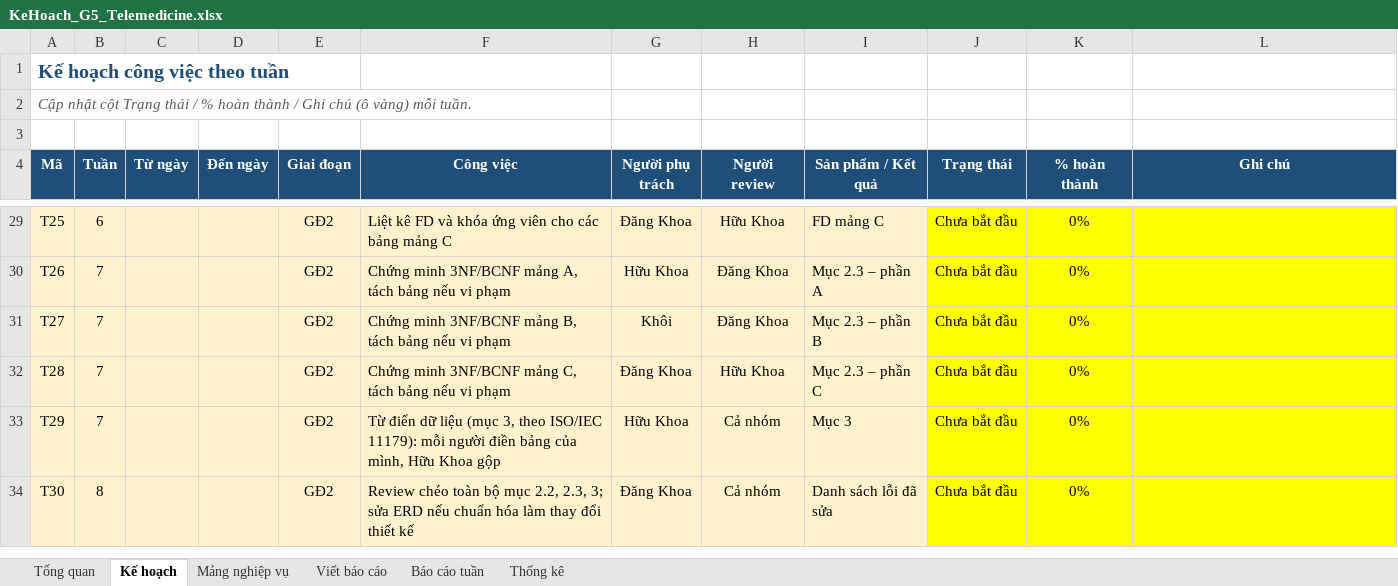
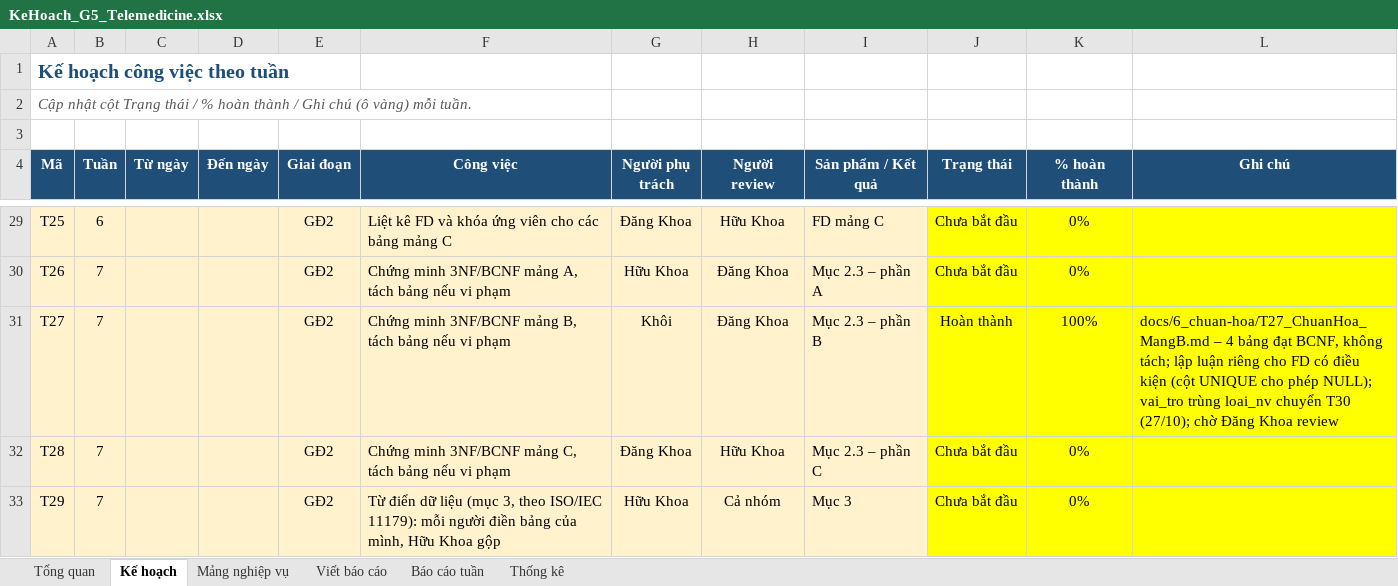
Before and after one commit to khoiln218/telemedicine, an Excel workbook: docs/KeHoach_G5_Telemedicine.xlsx, sheet Kế hoạch, drawn as a sheet; only a part is shown, gaps mark what is left out; the shorter side is filled out with more unchanged rows; values as stored, in another font and other column widths than the file's, no borders; conditional formats not drawn; the diff names each change by its address in the sheet, - before the commit and + after, or states it on an @@ line.

```diff
--- a/docs/KeHoach_G5_Telemedicine.xlsx (sheet Kế hoạch)
+++ b/docs/KeHoach_G5_Telemedicine.xlsx (sheet Kế hoạch)
-J31 (Trạng thái): Chưa bắt đầu
+J31 (Trạng thái): Hoàn thành
-K31 (% hoàn thành): 0%
+K31 (% hoàn thành): 100%
-L31 (Ghi chú): (empty)
+L31 (Ghi chú): docs/6_chuan-hoa/T27_ChuanHoa_MangB.md – 4 bảng đạt BCNF, không tách; lập luận riêng cho FD có điều kiện (cột UNIQUE cho phép NULL); vai_tro trùng loai_nv chuyển T30 (27/10); chờ Đăng Khoa review
```
Also changed, not shown: sheet Thống kê, sheet Báo cáo tuần, sheet Viết báo cáo, 1 other file.
